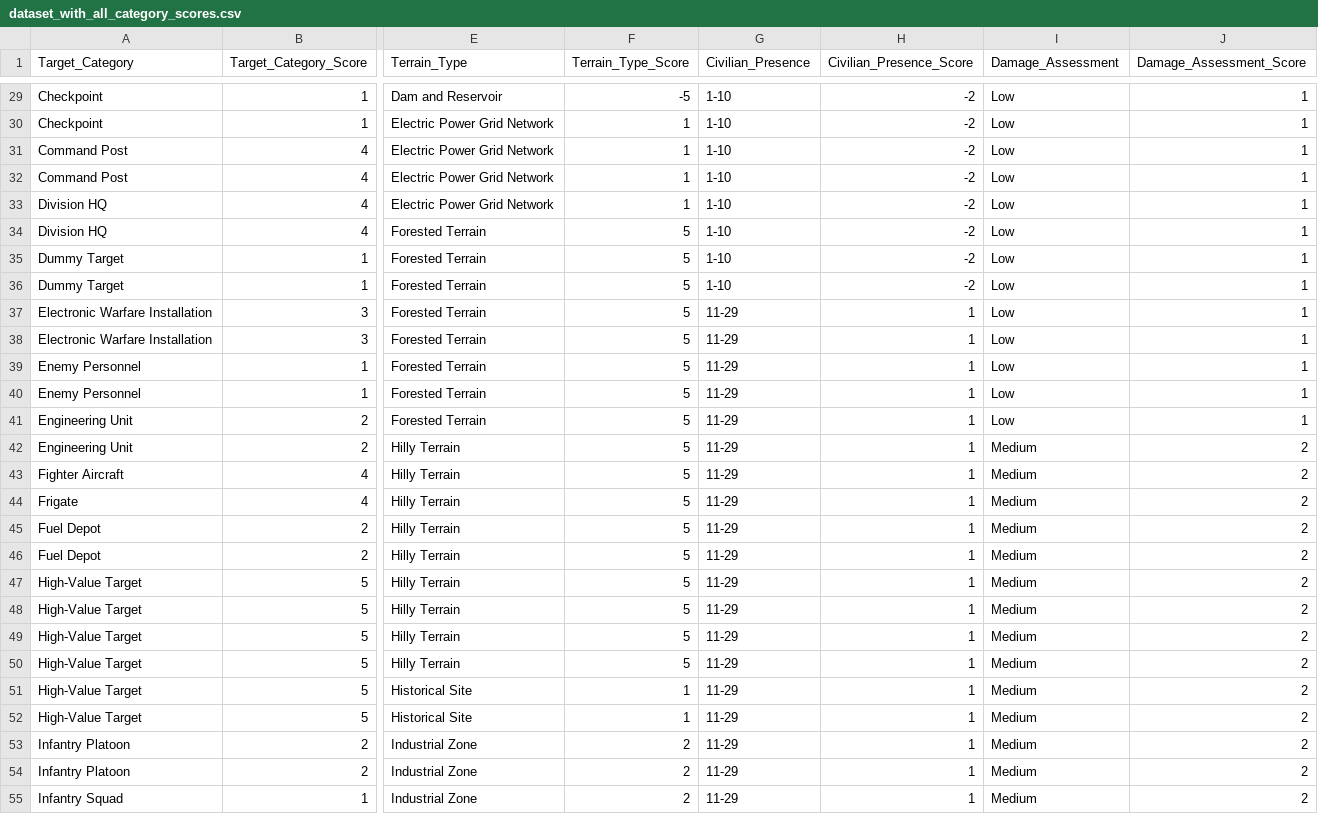
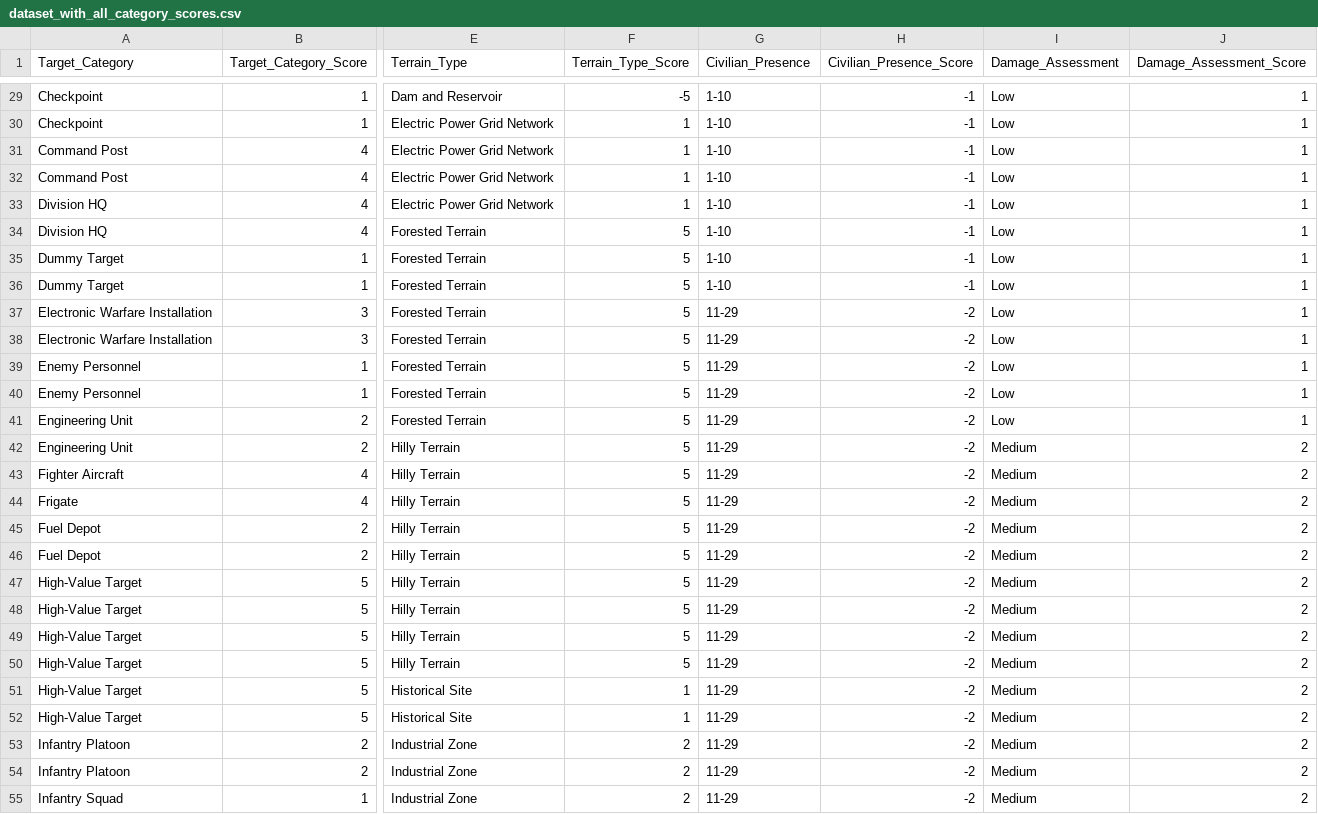
Before and after one commit to lauramurakaru/Military-AI-Study, a CSV file: dataset_with_all_category_scores.csv, drawn as a sheet; only a part is shown, gaps mark what is left out; the diff covers the shown part only; the diff names each change by its address in the sheet, - before the commit and + after, or states it on an @@ line.

```diff
--- a/dataset_with_all_category_scores.csv
+++ b/dataset_with_all_category_scores.csv
-H29:H36 (Civilian_Presence_Score): -2
+H29:H36 (Civilian_Presence_Score): -1
-H37:H55 (Civilian_Presence_Score): 1
+H37:H55 (Civilian_Presence_Score): -2
```
Also changed, not shown: 73 edited cells elsewhere in this file.
